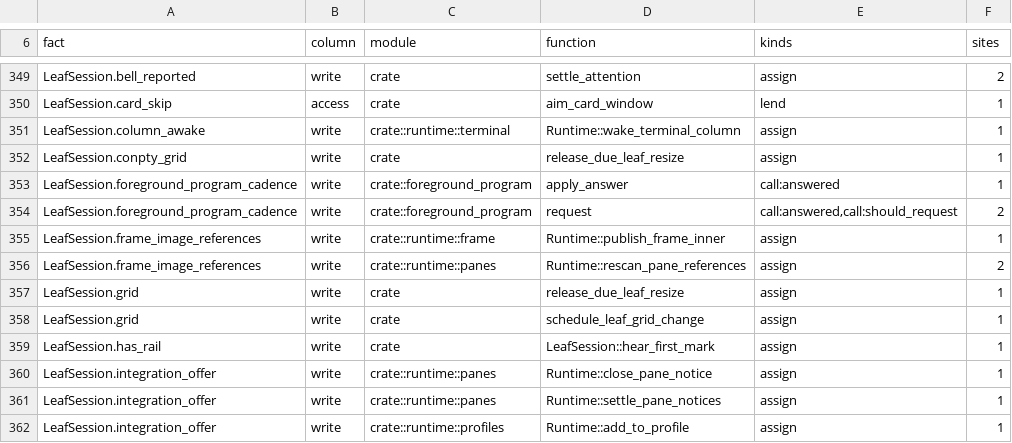
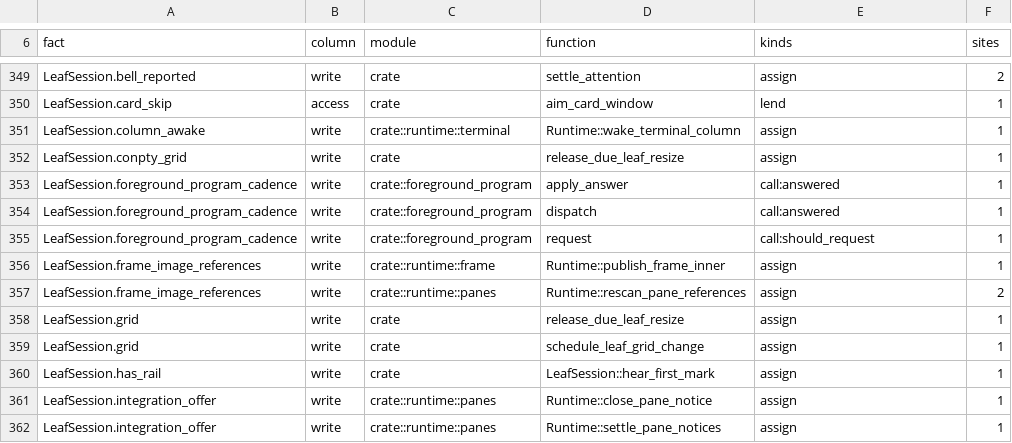
Before and after one commit to lulu-loopp/folio-terminal, a TSV file: docs/plans/design/ownership-census-sites.tsv, drawn as a sheet; only a part is shown, gaps mark what is left out; the shorter side is filled out with more unchanged rows.

```diff
--- a/docs/plans/design/ownership-census-sites.tsv
+++ b/docs/plans/design/ownership-census-sites.tsv
@@ -353,3 +353,4 @@ LeafSession.conpty_grid	write	crate	release_due_leaf_resize	assign	1
 LeafSession.foreground_program_cadence	write	crate::foreground_program	apply_answer	call:answered	1
-LeafSession.foreground_program_cadence	write	crate::foreground_program	request	call:answered,call:should_request	2
+LeafSession.foreground_program_cadence	write	crate::foreground_program	dispatch	call:answered	1
+LeafSession.foreground_program_cadence	write	crate::foreground_program	request	call:should_request	1
 LeafSession.frame_image_references	write	crate::runtime::frame	Runtime::publish_frame_inner	assign	1
```
Also changed, not shown: docs/plans/design/ownership-census-inventory.tsv, 12 other files.
